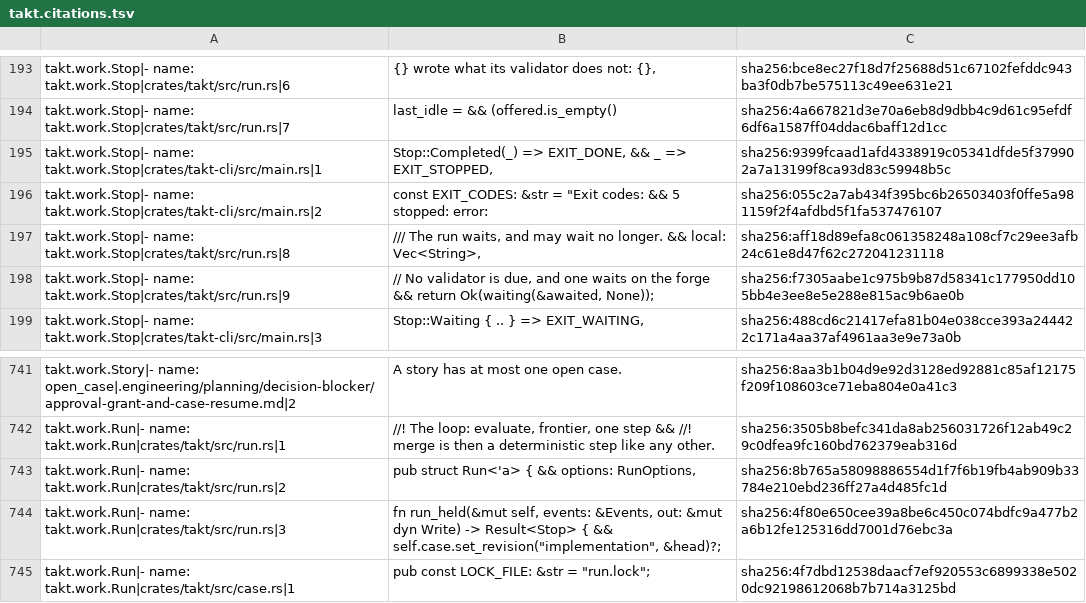
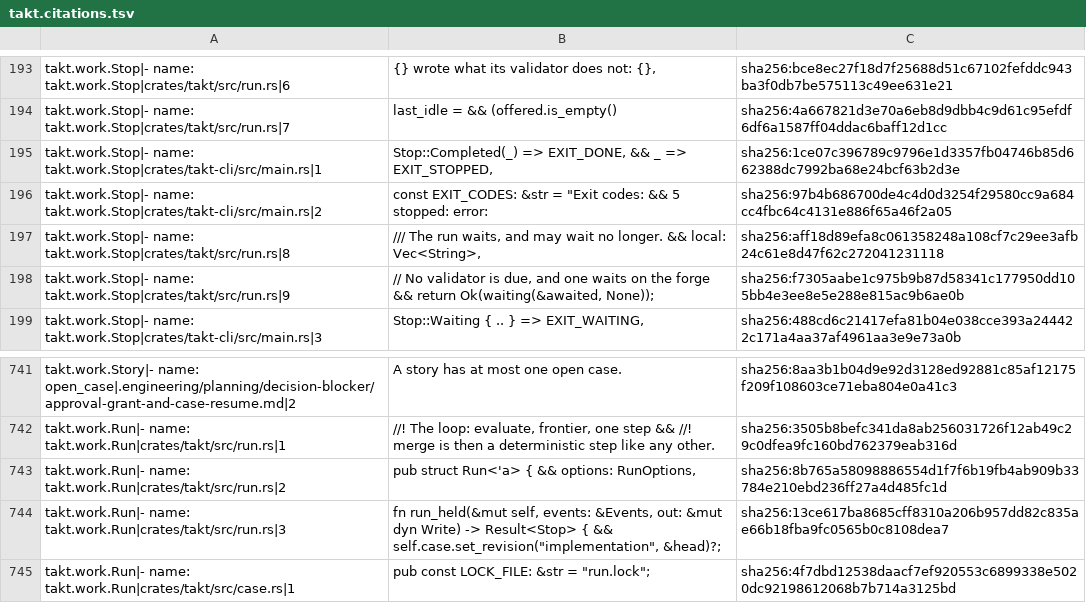
Before and after one commit to beyond10x/takt, a TSV file: ess/domains/takt.citations.tsv, drawn as a sheet; only a part is shown, gaps mark what is left out.

```diff
--- a/ess/domains/takt.citations.tsv
+++ b/ess/domains/takt.citations.tsv
@@ -194,4 +194,4 @@ takt.work.Stop|- name: takt.work.Stop|crates/takt/src/run.rs|6	"{} wrote what it
 takt.work.Stop|- name: takt.work.Stop|crates/takt/src/run.rs|7	last_idle = && (offered.is_empty()	sha256:4a667821d3e70a6eb8d9dbb4c9d61c95efdf6df6a1587ff04ddac6baff12d1cc
-takt.work.Stop|- name: takt.work.Stop|crates/takt-cli/src/main.rs|1	Stop::Completed(_) => EXIT_DONE, && _ => EXIT_STOPPED,	sha256:9399fcaad1afd4338919c05341dfde5f379902a7a13199f8ca93d83c59948b5c
-takt.work.Stop|- name: takt.work.Stop|crates/takt-cli/src/main.rs|2	const EXIT_CODES: &str = "Exit codes: && 5  stopped: error:	sha256:055c2a7ab434f395bc6b26503403f0ffe5a981159f2f4afdbd5f1fa537476107
+takt.work.Stop|- name: takt.work.Stop|crates/takt-cli/src/main.rs|1	Stop::Completed(_) => EXIT_DONE, && _ => EXIT_STOPPED,	sha256:1ce07c396789c9796e1d3357fb04746b85d662388dc7992ba68e24bcf63b2d3e
+takt.work.Stop|- name: takt.work.Stop|crates/takt-cli/src/main.rs|2	const EXIT_CODES: &str = "Exit codes: && 5  stopped: error:	sha256:97b4b686700de4c4d0d3254f29580cc9a684cc4fbc64c4131e886f65a46f2a05
 takt.work.Stop|- name: takt.work.Stop|crates/takt/src/run.rs|8	/// The run waits, and may wait no longer. && local: Vec<String>,	sha256:aff18d89efa8c061358248a108cf7c29ee3afb24c61e8d47f62c272041231118
@@ -745,3 +745,3 @@ takt.work.Run|- name: takt.work.Run|crates/takt/src/run.rs|1	//! The loop: evalu
 takt.work.Run|- name: takt.work.Run|crates/takt/src/run.rs|2	pub struct Run<'a> { && options: RunOptions,	sha256:8b765a58098886554d1f7f6b19fb4ab909b33784e210ebd236ff27a4d485fc1d
-takt.work.Run|- name: takt.work.Run|crates/takt/src/run.rs|3	fn run_held(&mut self, events: &Events, out: &mut dyn Write) -> Result<Stop> { && self.case.set_revision("implementation", &head)?;	sha256:4f80e650cee39a8be6c450c074bdfc9a477b2a6b12fe125316dd7001d76ebc3a
+takt.work.Run|- name: takt.work.Run|crates/takt/src/run.rs|3	fn run_held(&mut self, events: &Events, out: &mut dyn Write) -> Result<Stop> { && self.case.set_revision("implementation", &head)?;	sha256:13ce617ba8685cff8310a206b957dd82c835ae66b18fba9fc0565b0c8108dea7
 takt.work.Run|- name: takt.work.Run|crates/takt/src/case.rs|1	pub const LOCK_FILE: &str = "run.lock";	sha256:4f7dbd12538daacf7ef920553c6899338e5020dc92198612068b7b714a3125bd
```
Also changed, not shown: 15 other files.
